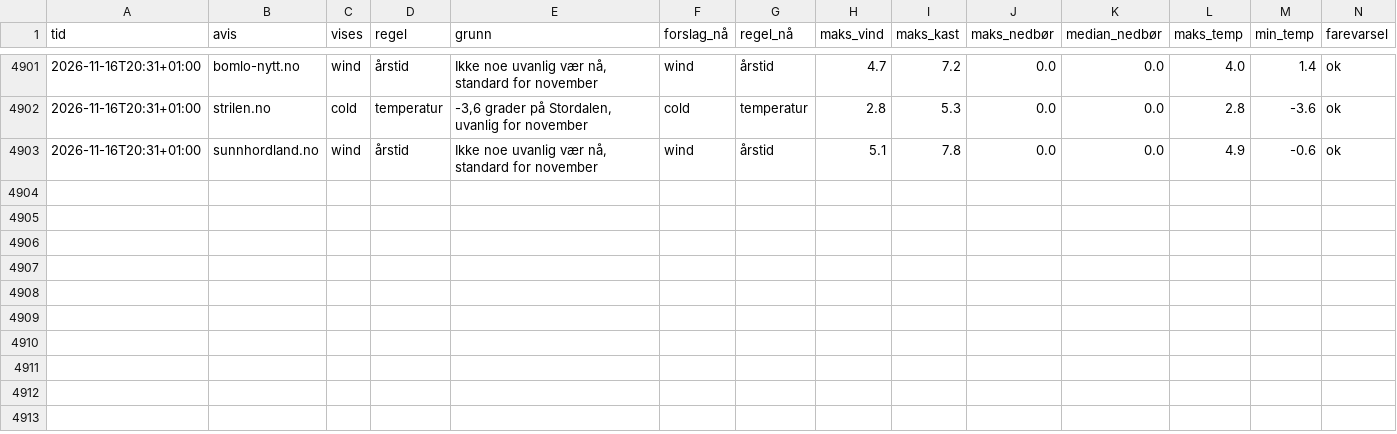
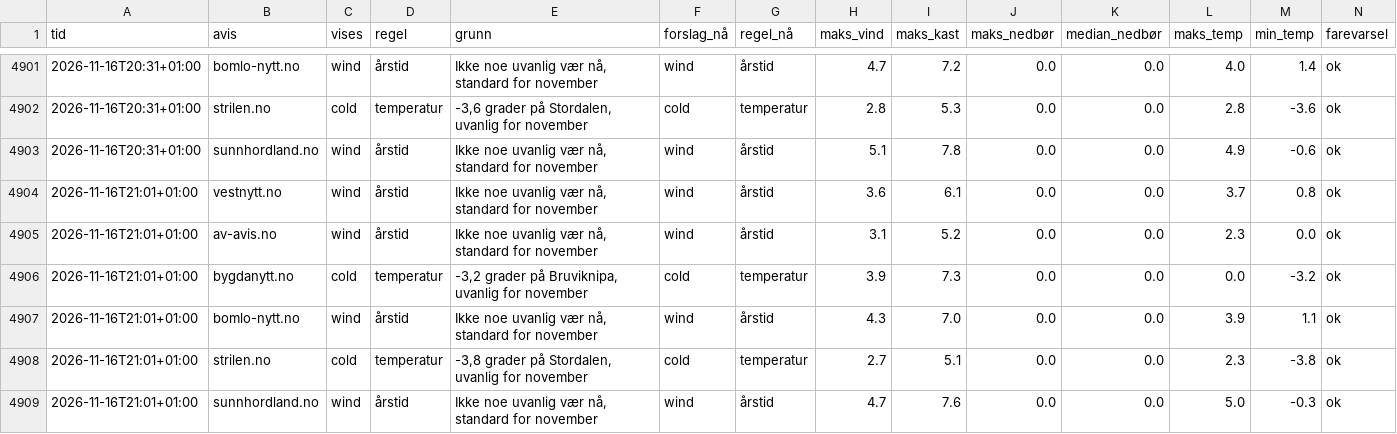
Before and after one commit to tactek/vaertype, a CSV file: logg/2026-11.csv, drawn as a sheet; only a part is shown, gaps mark what is left out; the diff names each change by its address in the sheet, - before the commit and + after, or states it on an @@ line.

```diff
--- a/logg/2026-11.csv
+++ b/logg/2026-11.csv
+row 4904: 2026-11-16T21:01+01:00 | vestnytt.no | wind | årstid | Ikke noe uvanlig vær nå, standard for november | wind | årstid | 3.6 | 6.1 | 0.0 | 0.0 | 3.7 | 0.8 | ok
+row 4905: 2026-11-16T21:01+01:00 | av-avis.no | wind | årstid | Ikke noe uvanlig vær nå, standard for november | wind | årstid | 3.1 | 5.2 | 0.0 | 0.0 | 2.3 | 0.0 | ok
+row 4906: 2026-11-16T21:01+01:00 | bygdanytt.no | cold | temperatur | -3,2 grader på Bruviknipa, uvanlig for november | cold | temperatur | 3.9 | 7.3 | 0.0 | 0.0 | 0.0 | -3.2 | ok
+row 4907: 2026-11-16T21:01+01:00 | bomlo-nytt.no | wind | årstid | Ikke noe uvanlig vær nå, standard for november | wind | årstid | 4.3 | 7.0 | 0.0 | 0.0 | 3.9 | 1.1 | ok
+row 4908: 2026-11-16T21:01+01:00 | strilen.no | cold | temperatur | -3,8 grader på Stordalen, uvanlig for november | cold | temperatur | 2.7 | 5.1 | 0.0 | 0.0 | 2.3 | -3.8 | ok
+row 4909: 2026-11-16T21:01+01:00 | sunnhordland.no | wind | årstid | Ikke noe uvanlig vær nå, standard for november | wind | årstid | 4.7 | 7.6 | 0.0 | 0.0 | 5.0 | -0.3 | ok
```
Also changed, not shown: 6 other files.
